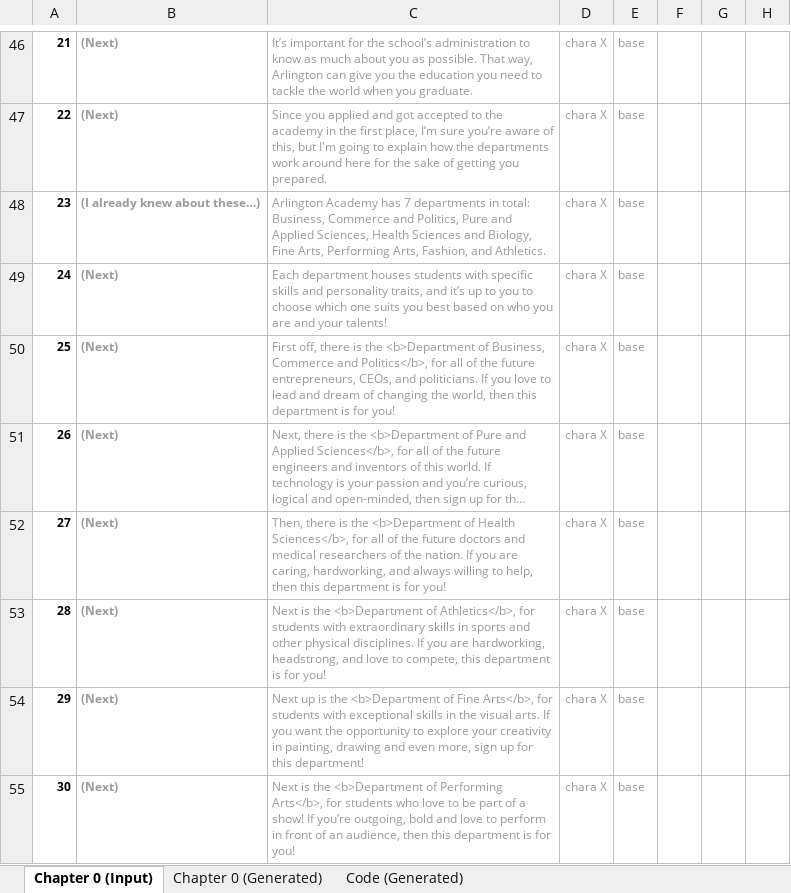
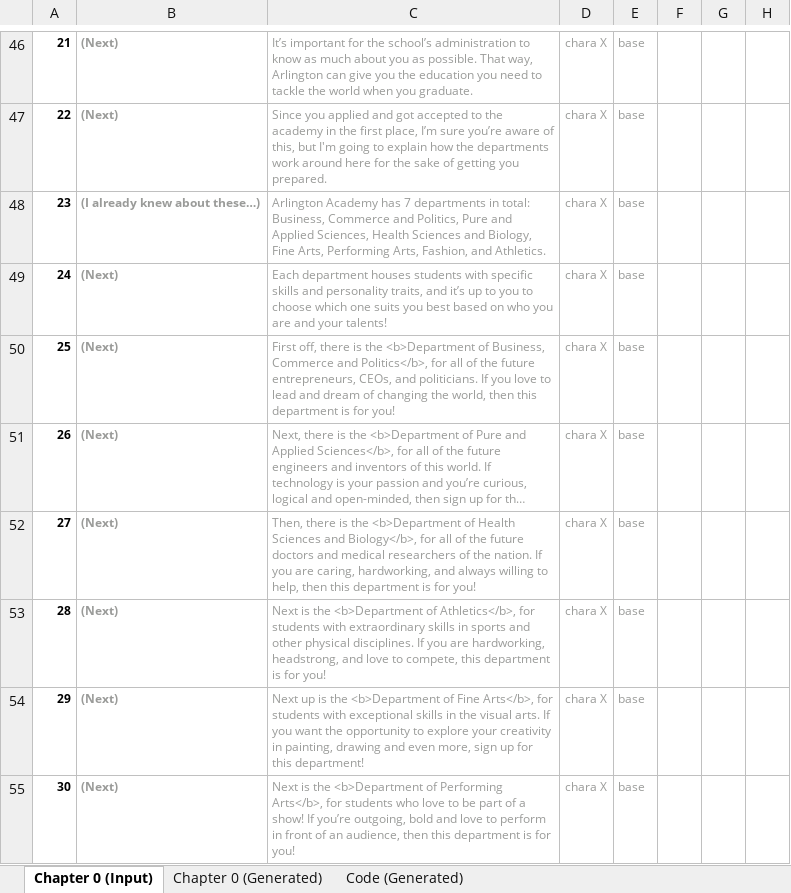
Before and after one commit to Lightshadow226/se, an Excel workbook: chapters (excel)/SE - Chapter 0 Input.xlsx, sheet Chapter 0 (Input), drawn as a sheet; only a part is shown, gaps mark what is left out; long unchanged cells end in …; values as stored, in another font and other column widths than the file's, no borders; conditional formats not drawn; the diff names each change by its address in the sheet, - before the commit and + after, or states it on an @@ line.

```diff
--- a/chapters (excel)/SE - Chapter 0 Input.xlsx (sheet Chapter 0 (Input))
+++ b/chapters (excel)/SE - Chapter 0 Input.xlsx (sheet Chapter 0 (Input))
-C52: …of Health Sciences</b>, for all…
+C52: …of Health Sciences and Biology</b>, for all…
```
Also changed, not shown: sheet Chapter 0 (Generated), sheet Code (Generated), 6 other files.
